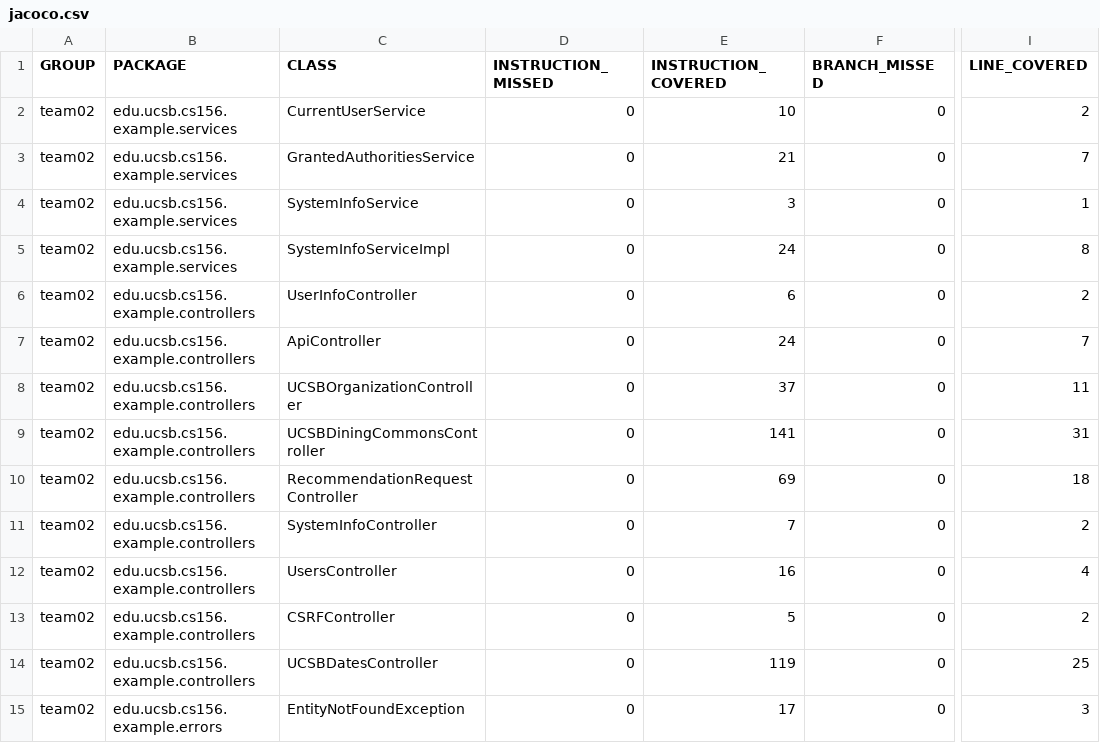
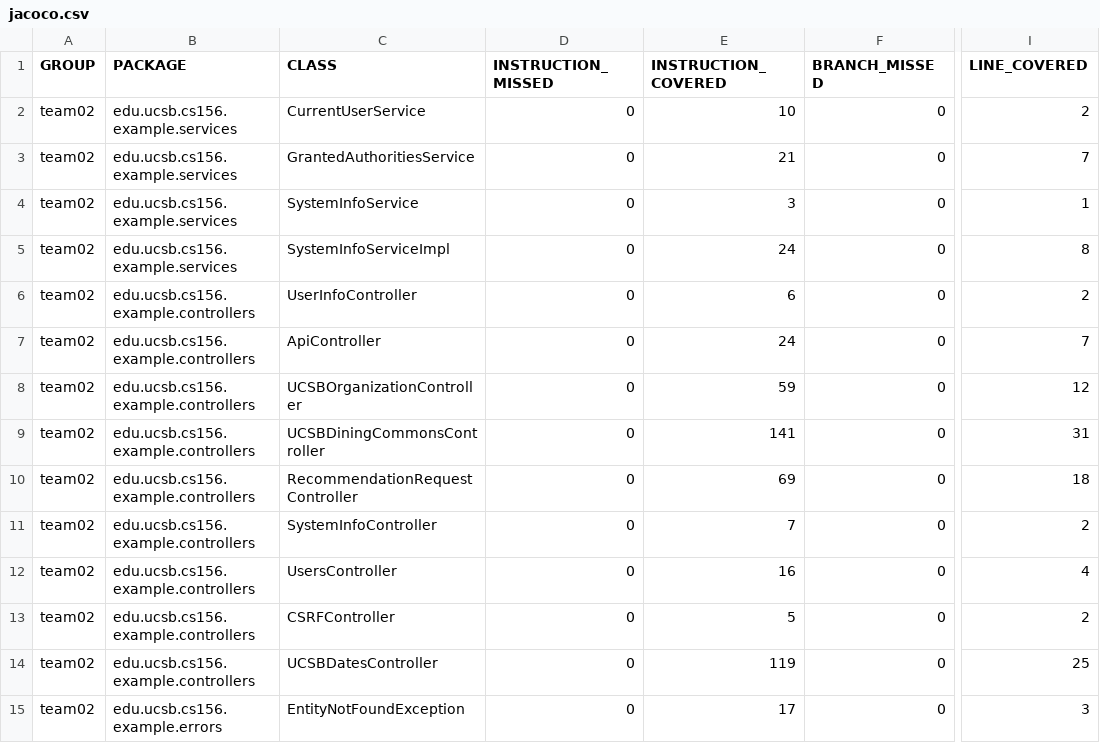
Before and after one commit to ucsb-cs156-m23/team02-m23-10am-2, a CSV file: prs/45/jacoco/jacoco.csv, drawn as a sheet; only a part is shown, gaps mark what is left out; the diff names each change by its address in the sheet, - before the commit and + after, or states it on an @@ line.

```diff
--- a/prs/45/jacoco/jacoco.csv
+++ b/prs/45/jacoco/jacoco.csv
-E8 (INSTRUCTION_COVERED): 37
+E8 (INSTRUCTION_COVERED): 59
-I8 (LINE_COVERED): 11
+I8 (LINE_COVERED): 12
```
Also changed, not shown: 7 other files.
